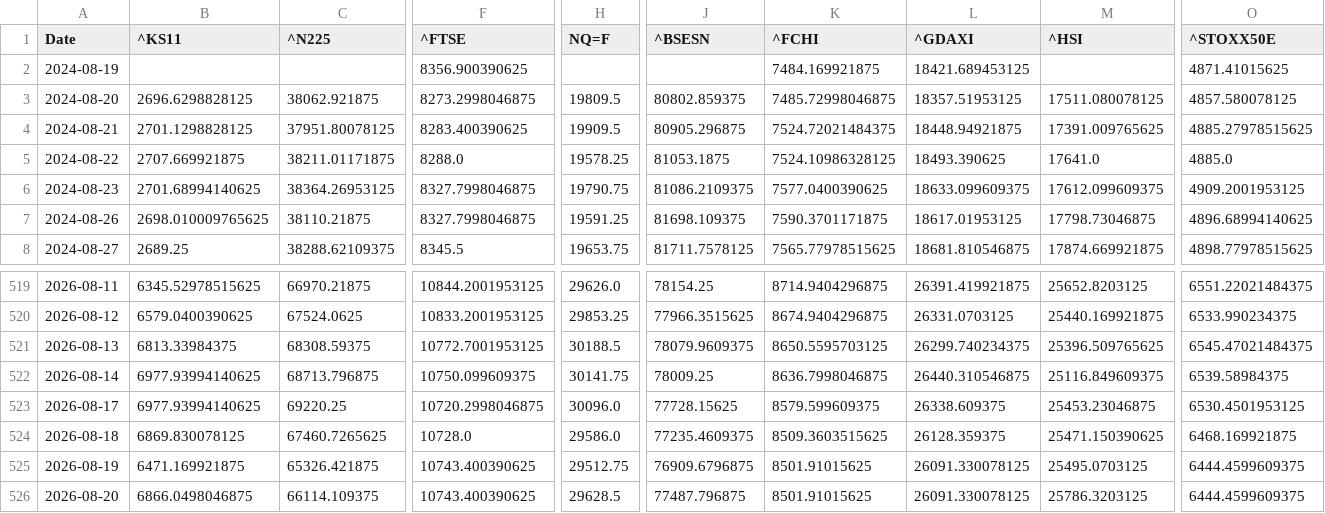
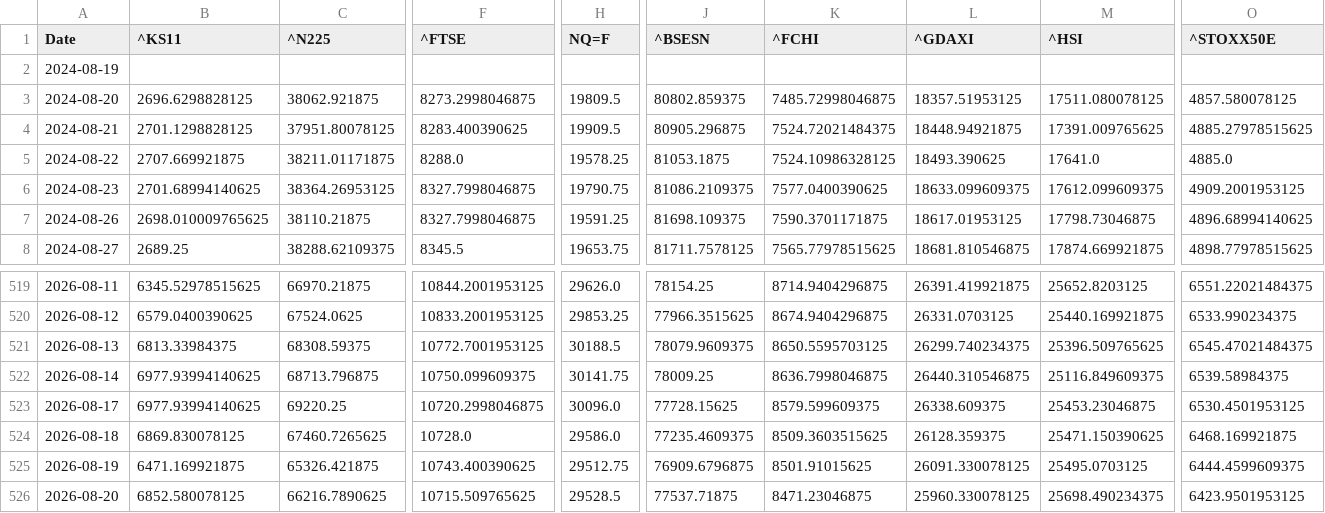
Before and after one commit to rhtjn3-sketch/Stock-Analysis, a CSV file: world_indices_master.csv, drawn as a sheet; only a part is shown, gaps mark what is left out; the diff covers the shown part only; the diff names each change by its address in the sheet, - before the commit and + after, or states it on an @@ line.

Commit message:
Automated Market Data Update

```diff
--- a/world_indices_master.csv
+++ b/world_indices_master.csv
-F2 (^FTSE): 8356.900390625
+F2 (^FTSE): (empty)
-K2 (^FCHI): 7484.169921875
+K2 (^FCHI): (empty)
-L2 (^GDAXI): 18421.689453125
+L2 (^GDAXI): (empty)
-O2 (^STOXX50E): 4871.41015625
+O2 (^STOXX50E): (empty)
-B526 (^KS11): 6866.0498046875
+B526 (^KS11): 6852.580078125
-C526 (^N225): 66114.109375
+C526 (^N225): 66216.7890625
-F526 (^FTSE): 10743.400390625
+F526 (^FTSE): 10715.509765625
-H526 (NQ=F): 29628.5
+H526 (NQ=F): 29528.5
-J526 (^BSESN): 77487.796875
+J526 (^BSESN): 77537.71875
-K526 (^FCHI): 8501.91015625
+K526 (^FCHI): 8471.23046875
-L526 (^GDAXI): 26091.330078125
+L526 (^GDAXI): 25960.330078125
-M526 (^HSI): 25786.3203125
+M526 (^HSI): 25698.490234375
-O526 (^STOXX50E): 6444.4599609375
+O526 (^STOXX50E): 6423.9501953125
```
Also changed, not shown: 4 edited cells elsewhere in this file, macro_master.csv, nifty_indices_master.csv, 4 other files.
